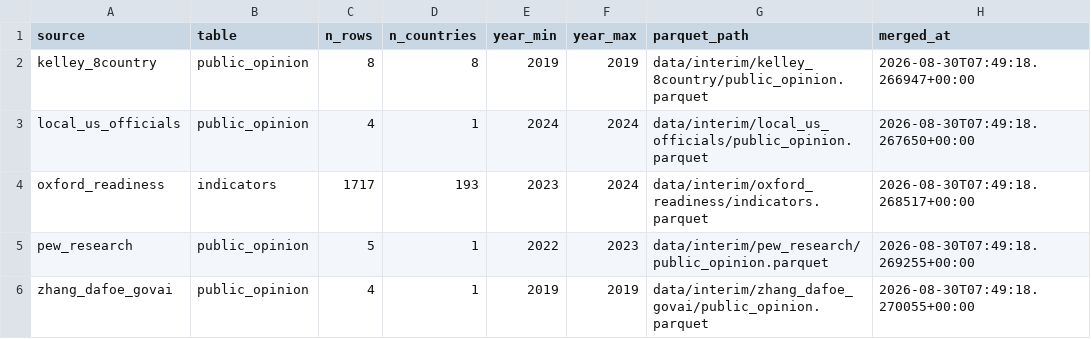
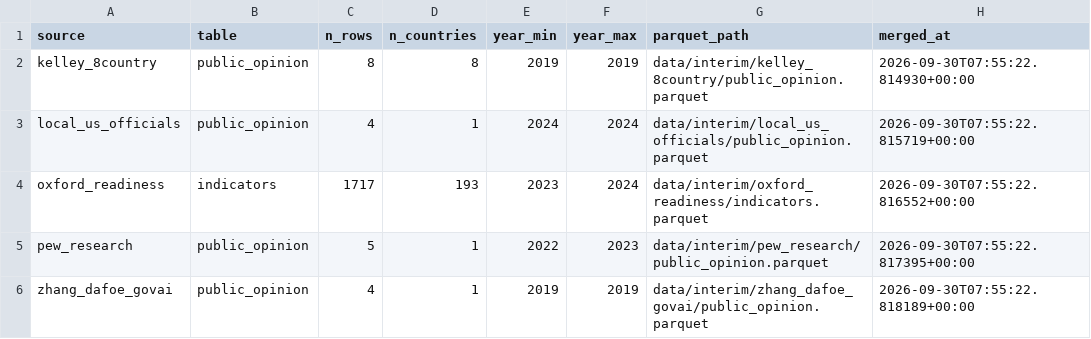
Before and after one commit to seankaaa/ai-policy-index, a CSV file: data/processed/sources_metadata.csv, drawn as a sheet.

```diff
--- a/data/processed/sources_metadata.csv
+++ b/data/processed/sources_metadata.csv
@@ -1,6 +1,6 @@
 source,table,n_rows,n_countries,year_min,year_max,parquet_path,merged_at
-kelley_8country,public_opinion,8,8,2019,2019,data/interim/kelley_8country/public_opinion.parquet,2026-08-30T07:49:18.266947+00:00
-local_us_officials,public_opinion,4,1,2024,2024,data/interim/local_us_officials/public_opinion.parquet,2026-08-30T07:49:18.267650+00:00
-oxford_readiness,indicators,1717,193,2023,2024,data/interim/oxford_readiness/indicators.parquet,2026-08-30T07:49:18.268517+00:00
-pew_research,public_opinion,5,1,2022,2023,data/interim/pew_research/public_opinion.parquet,2026-08-30T07:49:18.269255+00:00
-zhang_dafoe_govai,public_opinion,4,1,2019,2019,data/interim/zhang_dafoe_govai/public_opinion.parquet,2026-08-30T07:49:18.270055+00:00
+kelley_8country,public_opinion,8,8,2019,2019,data/interim/kelley_8country/public_opinion.parquet,2026-09-30T07:55:22.814930+00:00
+local_us_officials,public_opinion,4,1,2024,2024,data/interim/local_us_officials/public_opinion.parquet,2026-09-30T07:55:22.815719+00:00
+oxford_readiness,indicators,1717,193,2023,2024,data/interim/oxford_readiness/indicators.parquet,2026-09-30T07:55:22.816552+00:00
+pew_research,public_opinion,5,1,2022,2023,data/interim/pew_research/public_opinion.parquet,2026-09-30T07:55:22.817395+00:00
+zhang_dafoe_govai,public_opinion,4,1,2019,2019,data/interim/zhang_dafoe_govai/public_opinion.parquet,2026-09-30T07:55:22.818189+00:00
```
Also changed, not shown: data/interim/unmapped_countries.csv, 9 other files.
